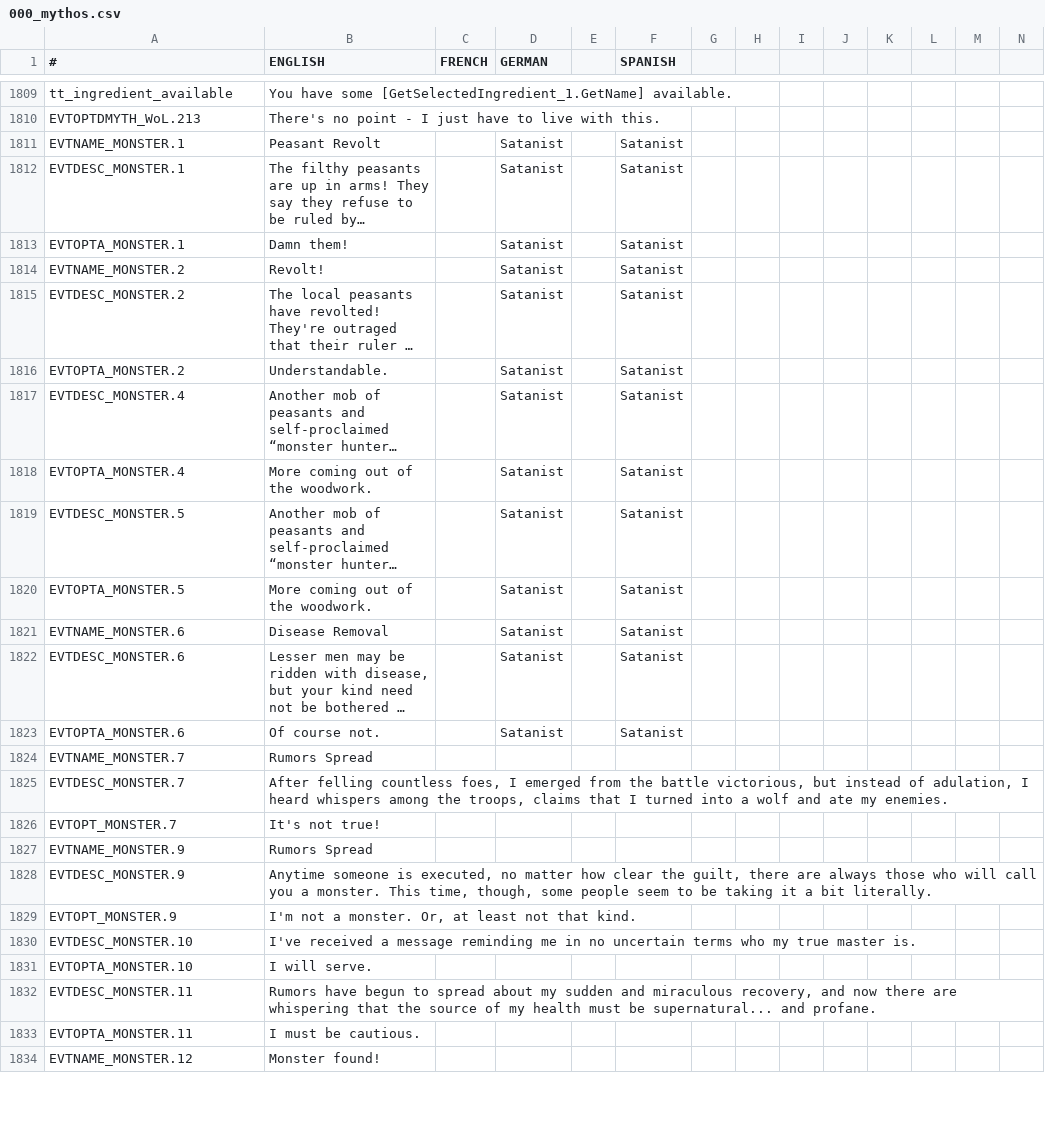
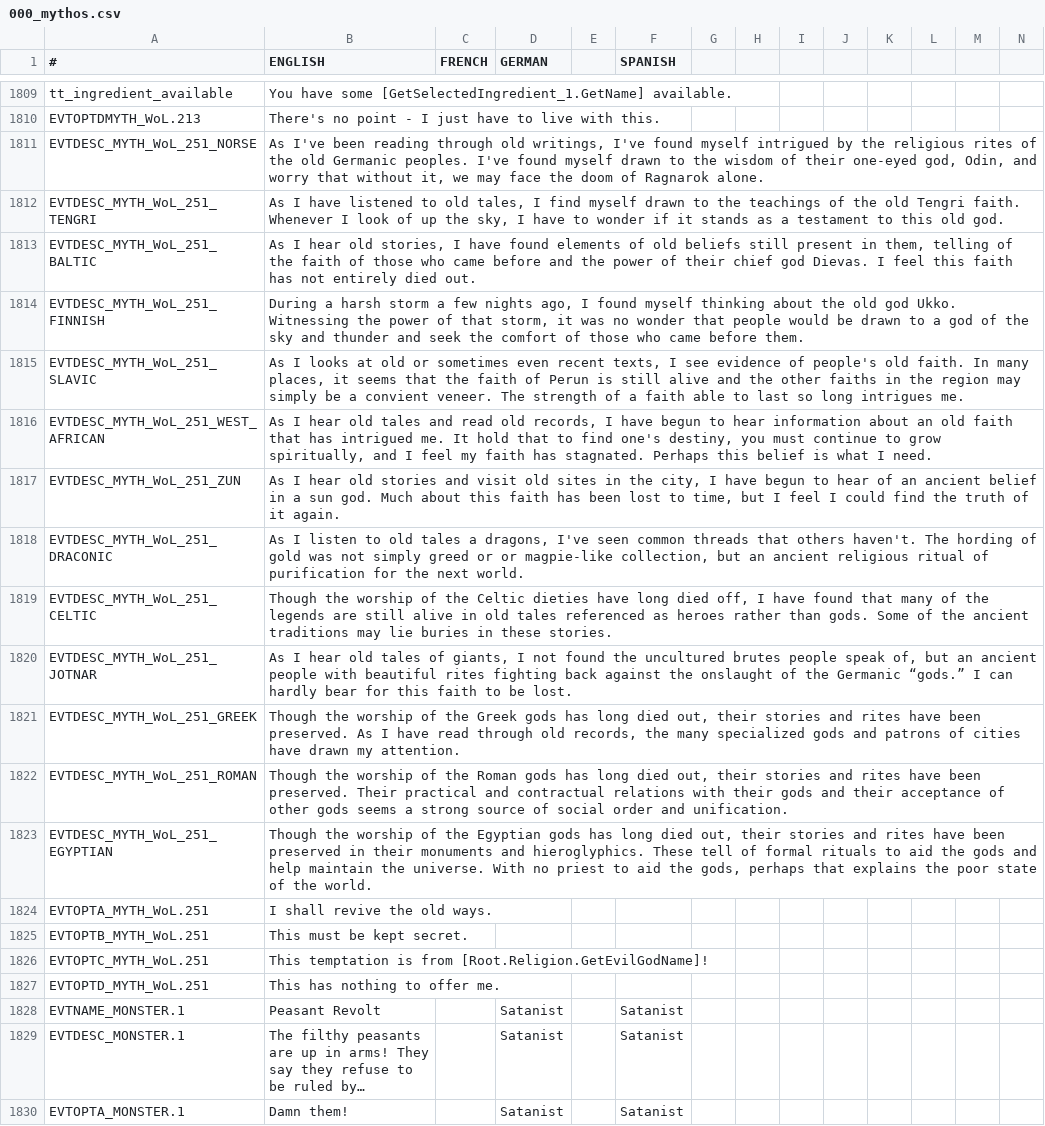
Before and after one commit to Leekoo/Mythos2, a CSV file: Mythos2/localisation/000_mythos.csv, drawn as a sheet; only a part is shown, gaps mark what is left out; the shorter side is filled out with more unchanged rows; long unchanged cells end in …; rows hold the shown columns only; the diff names each change by its address in the sheet, - before the commit and + after, or states it on an @@ line.

Commit message:
Event - see appeal of ancient religion.

```diff
--- a/Mythos2/localisation/000_mythos.csv
+++ b/Mythos2/localisation/000_mythos.csv
+row 1811: EVTDESC_MYTH_WoL_251_NORSE | As I've been reading through old writings, I've found myself intrigued by the religious rites of the old Germanic peoples. I've found myself drawn to the wisdom of their one-eyed god, Odin, and worry that without it, we may face the doom of Ragnarok alone.
+row 1812: EVTDESC_MYTH_WoL_251_TENGRI | As I have listened to old tales, I find myself drawn to the teachings of the old Tengri faith. Whenever I look of up the sky, I have to wonder if it stands as a testament to this old god.
+row 1813: EVTDESC_MYTH_WoL_251_BALTIC | As I hear old stories, I have found elements of old beliefs still present in them, telling of the faith of those who came before and the power of their chief god Dievas. I feel this faith has not entirely died out.
+row 1814: EVTDESC_MYTH_WoL_251_FINNISH | During a harsh storm a few nights ago, I found myself thinking about the old god Ukko. Witnessing the power of that storm, it was no wonder that people would be drawn to a god of the sky and thunder and seek the comfort of those who came before them.
+row 1815: EVTDESC_MYTH_WoL_251_SLAVIC | As I looks at old or sometimes even recent texts, I see evidence of people's old faith. In many places, it seems that the faith of Perun is still alive and the other faiths in the region may simply be a convient veneer. The strength of a faith able to last so long intrigues me.
+row 1816: EVTDESC_MYTH_WoL_251_WEST_AFRICAN | As I hear old tales and read old records, I have begun to hear information about an old faith that has intrigued me. It hold that to find one's destiny, you must continue to grow spiritually, and I feel my faith has stagnated. Perhaps this belief is what I need.
+row 1817: EVTDESC_MYTH_WoL_251_ZUN | As I hear old stories and visit old sites in the city, I have begun to hear of an ancient belief in a sun god. Much about this faith has been lost to time, but I feel I could find the truth of it again.
+row 1818: EVTDESC_MYTH_WoL_251_DRACONIC | As I listen to old tales a dragons, I've seen common threads that others haven't. The hording of gold was not simply greed or or magpie-like collection, but an ancient religious ritual of purification for the next world.
+row 1819: EVTDESC_MYTH_WoL_251_CELTIC | Though the worship of the Celtic dieties have long died off, I have found that many of the legends are still alive in old tales referenced as heroes rather than gods. Some of the ancient traditions may lie buries in these stories.
+row 1820: EVTDESC_MYTH_WoL_251_JOTNAR | As I hear old tales of giants, I not found the uncultured brutes people speak of, but an ancient people with beautiful rites fighting back against the onslaught of the Germanic “gods.” I can hardly bear for this faith to be lost.
+row 1821: EVTDESC_MYTH_WoL_251_GREEK | Though the worship of the Greek gods has long died out, their stories and rites have been preserved. As I have read through old records, the many specialized gods and patrons of cities have drawn my attention.
+row 1822: EVTDESC_MYTH_WoL_251_ROMAN | Though the worship of the Roman gods has long died out, their stories and rites have been preserved. Their practical and contractual relations with their gods and their acceptance of other gods seems a strong source of social order and unification.
+row 1823: EVTDESC_MYTH_WoL_251_EGYPTIAN | Though the worship of the Egyptian gods has long died out, their stories and rites have been preserved in their monuments and hieroglyphics. These tell of formal rituals to aid the gods and help maintain the universe. With no priest to aid the gods, perhaps that explains the poor state of the world.
+row 1824: EVTOPTA_MYTH_WoL.251 | I shall revive the old ways.
+row 1825: EVTOPTB_MYTH_WoL.251 | This must be kept secret.
+row 1826: EVTOPTC_MYTH_WoL.251 | This temptation is from [Root.Religion.GetEvilGodName]!
+row 1827: EVTOPTD_MYTH_WoL.251 | This has nothing to offer me.
```
Also changed, not shown: 3 other files.
